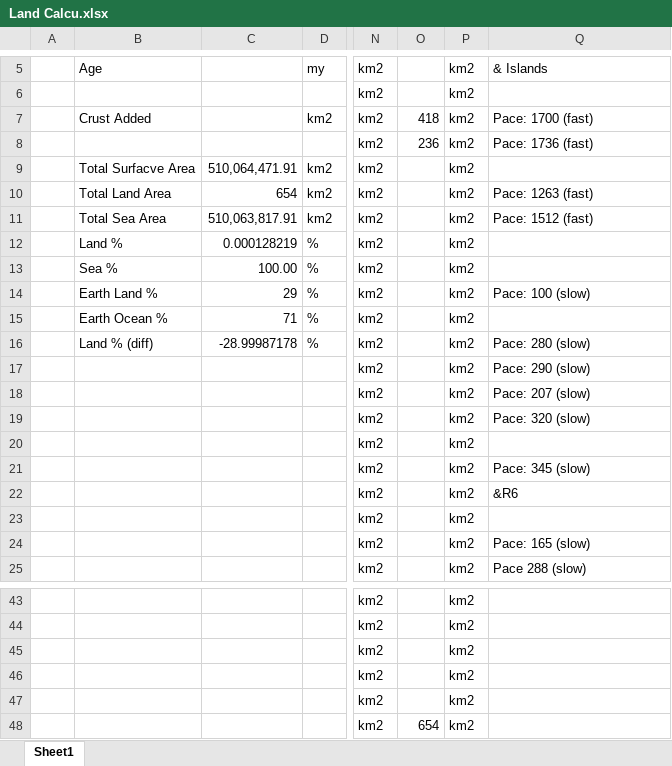
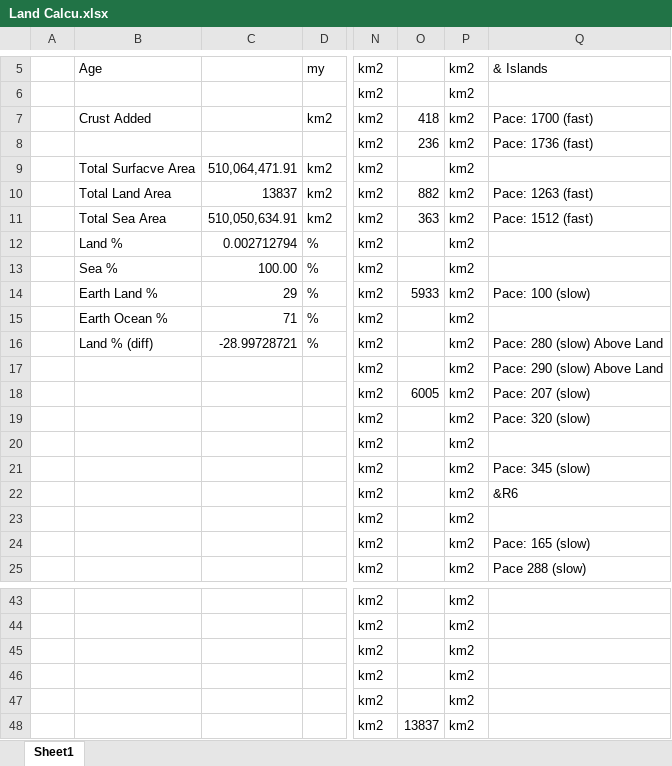
Before and after one commit to ZsetaRequiem/WorldBuild, an Excel workbook: Not Gplates/Land Calcu.xlsx, sheet Sheet1, drawn as a sheet; only a part is shown, gaps mark what is left out; values as stored, in another font and other column widths than the file's, no borders; the diff names each change by its address in the sheet, - before the commit and + after, or states it on an @@ line.

Commit message:
modern land hotspot islands

```diff
--- a/Not Gplates/Land Calcu.xlsx (sheet Sheet1)
+++ b/Not Gplates/Land Calcu.xlsx (sheet Sheet1)
-C10: 654
+C10: 13837
-O10: (empty)
+O10: 882
-C11: 510,063,817.91
+C11: 510,050,634.91
-O11: (empty)
+O11: 363
-C12: 0.000128219
+C12: 0.002712794
-O14: (empty)
+O14: 5933
-C16: -28.99987178
+C16: -28.99728721
-Q16: Pace: 280 (slow)
+Q16: Pace: 280 (slow) Above Land
-Q17: Pace: 290 (slow)
+Q17: Pace: 290 (slow) Above Land
-O18: (empty)
+O18: 6005
-O48: 654
+O48: 13837
```
Also changed, not shown: 1 other file.
